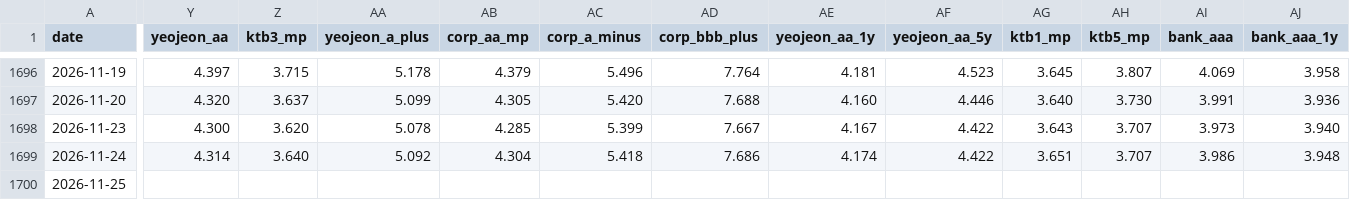
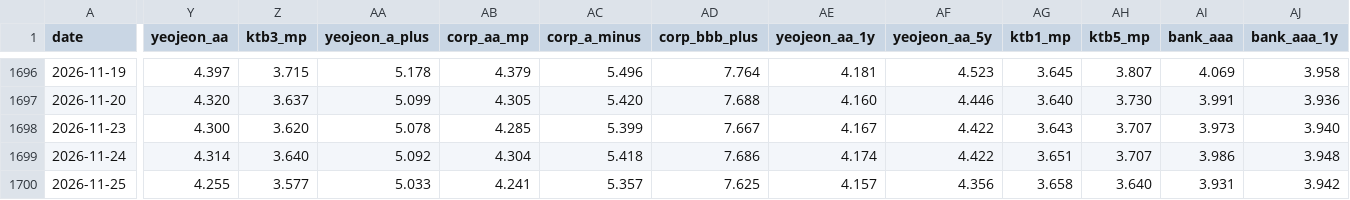
Before and after one commit to dlrjsdndlsepdy/rate-dashboard, a CSV file: data/rates.csv, drawn as a sheet; only a part is shown, gaps mark what is left out; the diff covers the shown part only; the diff names each change by its address in the sheet, - before the commit and + after, or states it on an @@ line.

```diff
--- a/data/rates.csv
+++ b/data/rates.csv
-Y1700 (yeojeon_aa): (empty)
+Y1700 (yeojeon_aa): 4.255
-Z1700 (ktb3_mp): (empty)
+Z1700 (ktb3_mp): 3.577
-AA1700 (yeojeon_a_plus): (empty)
+AA1700 (yeojeon_a_plus): 5.033
-AB1700 (corp_aa_mp): (empty)
+AB1700 (corp_aa_mp): 4.241
-AC1700 (corp_a_minus): (empty)
+AC1700 (corp_a_minus): 5.357
-AD1700 (corp_bbb_plus): (empty)
+AD1700 (corp_bbb_plus): 7.625
-AE1700 (yeojeon_aa_1y): (empty)
+AE1700 (yeojeon_aa_1y): 4.157
-AF1700 (yeojeon_aa_5y): (empty)
+AF1700 (yeojeon_aa_5y): 4.356
-AG1700 (ktb1_mp): (empty)
+AG1700 (ktb1_mp): 3.658
-AH1700 (ktb5_mp): (empty)
+AH1700 (ktb5_mp): 3.640
-AI1700 (bank_aaa): (empty)
+AI1700 (bank_aaa): 3.931
-AJ1700 (bank_aaa_1y): (empty)
+AJ1700 (bank_aaa_1y): 3.942
```
Also changed, not shown: 10 edited cells elsewhere in this file, data/kofia.csv, 9 other files.
